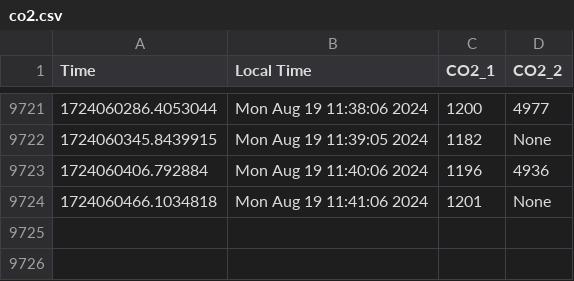
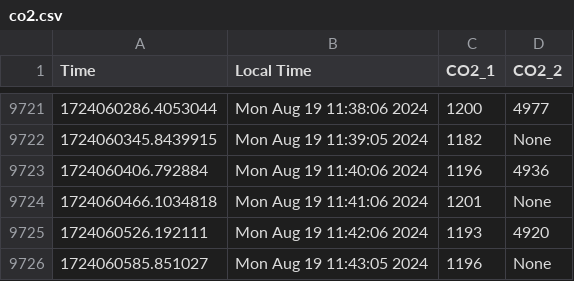
Before and after one commit to uwenji/BiolabSensors, a CSV file: data/co2.csv, drawn as a sheet; only a part is shown, gaps mark what is left out; the diff names each change by its address in the sheet, - before the commit and + after, or states it on an @@ line.

```diff
--- a/data/co2.csv
+++ b/data/co2.csv
+row 9725: 1724060526.192111 | Mon Aug 19 11:42:06 2024 | 1193 | 4920
+row 9726: 1724060585.851027 | Mon Aug 19 11:43:05 2024 | 1196 | None
```
Also changed, not shown: data/co2_cleaned.csv.
